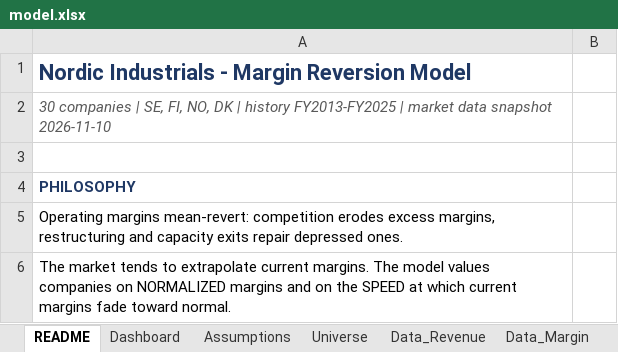
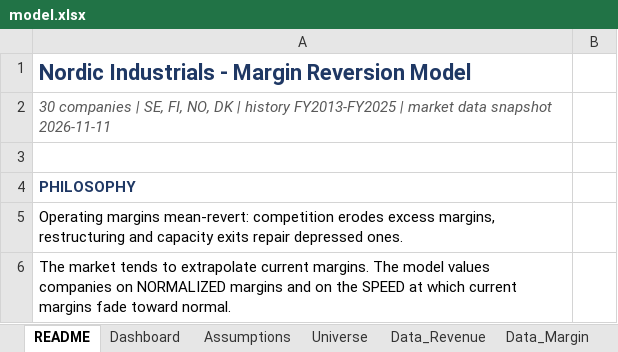
Before and after one commit to rkant6/kaatopaikka-capital, an Excel workbook: model.xlsx, sheet README, drawn as a sheet; only a part is shown; values as stored, in another font and other column widths than the file's, no borders; the diff names each change by its address in the sheet, - before the commit and + after, or states it on an @@ line.

```diff
--- a/model.xlsx (sheet README)
+++ b/model.xlsx (sheet README)
-A2: …data snapshot 2026-11-10
+A2: …data snapshot 2026-11-11
```
Also changed, not shown: sheet Data_Market, sheet Sources, sheet Dashboard, 4 other files.
